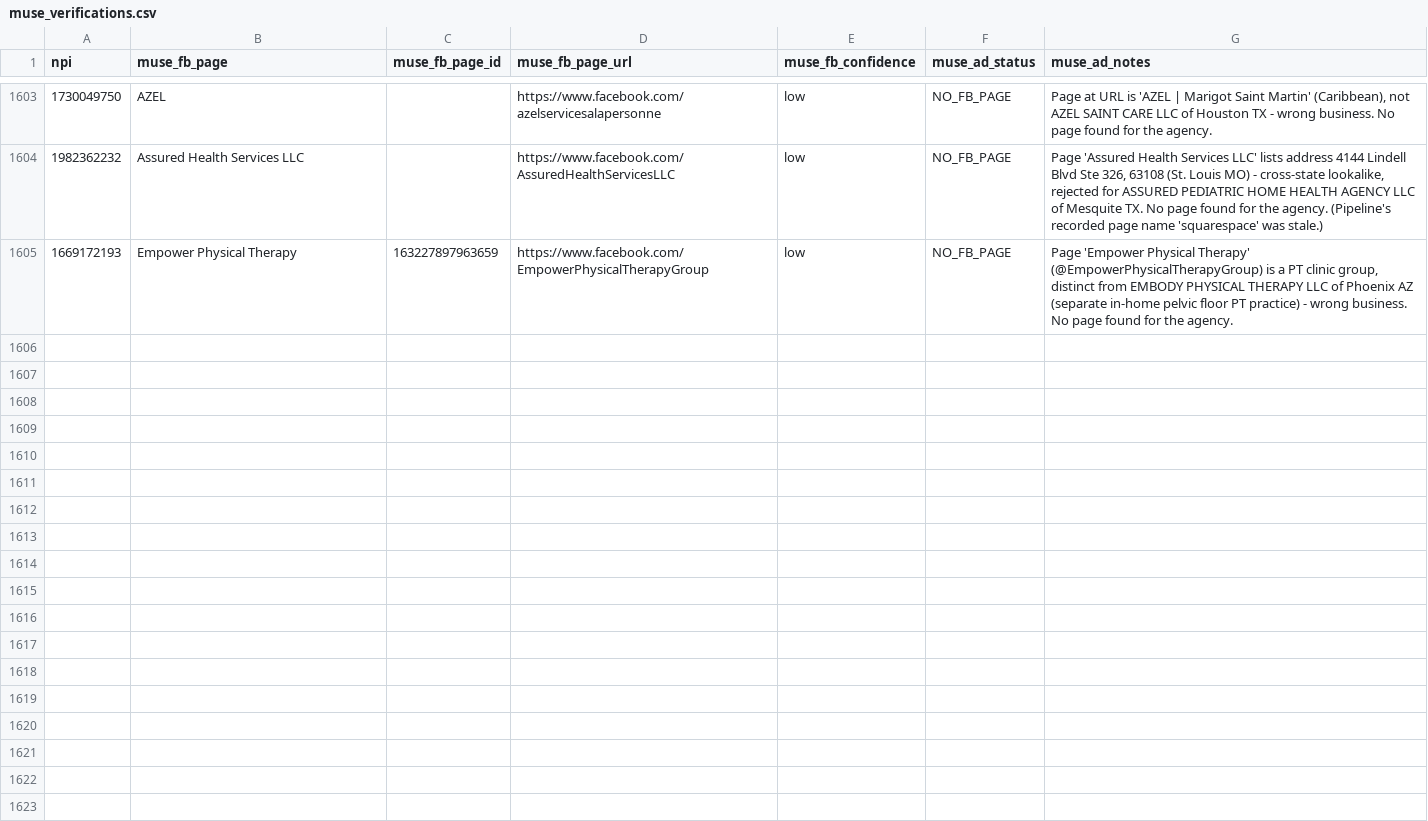
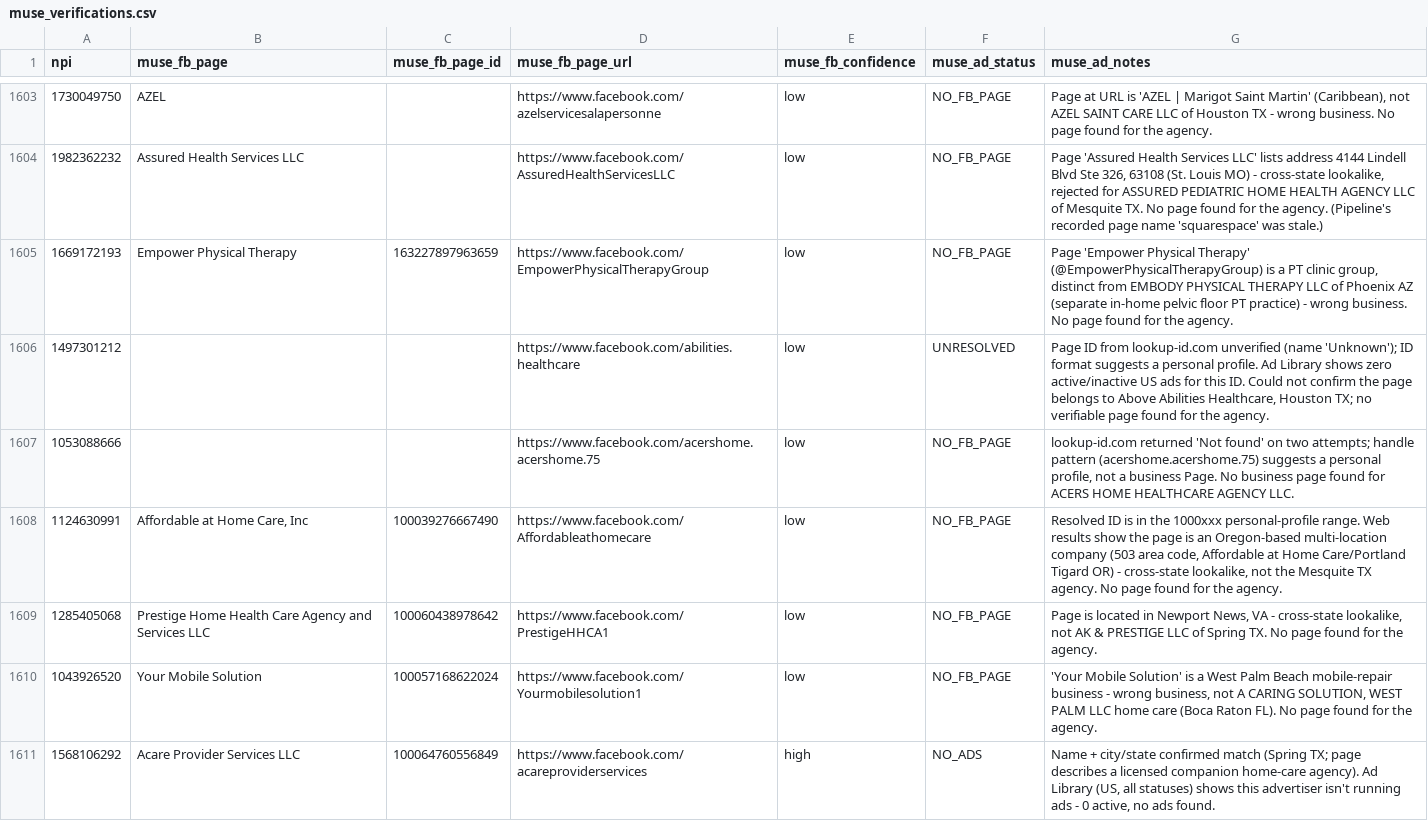
Before and after one commit to Sarojkumar9999/targeto-senior-home-care-pipeline, a CSV file: data/muse_verifications.csv, drawn as a sheet; only a part is shown, gaps mark what is left out; the diff covers the shown part only.

Commit message:
tier 2 wave 22 batch 13/15: 12 URL-only agencies (15 workers) (+12 verified, 0 dupes skipped)

```diff
--- a/data/muse_verifications.csv
+++ b/data/muse_verifications.csv
@@ -1605 +1605,7 @@ npi,muse_fb_page,muse_fb_page_id,muse_fb_page_url,muse_fb_confidence,muse_ad_sta
 1669172193,Empower Physical Therapy,163227897963659,https://www.facebook.com/EmpowerPhysicalTherapyGroup,low,NO_FB_PAGE,"Page 'Empower Physical Therapy' (@EmpowerPhysicalTherapyGroup) is a PT clinic group, distinct from EMBODY PHYSICAL THERAPY LLC of Phoenix AZ (separate in-home pelvic floor PT practice) - wrong business. No page found for the agency."
+1497301212,,,https://www.facebook.com/abilities.healthcare,low,UNRESOLVED,"Page ID from lookup-id.com unverified (name 'Unknown'); ID format suggests a personal profile. Ad Library shows zero active/inactive US ads for this ID. Could not confirm the page belongs to Above Abilities Healthcare, Houston TX; no verifiable page found for the agency."
+1053088666,,,https://www.facebook.com/acershome.acershome.75,low,NO_FB_PAGE,"lookup-id.com returned 'Not found' on two attempts; handle pattern (acershome.acershome.75) suggests a personal profile, not a business Page. No business page found for ACERS HOME HEALTHCARE AGENCY LLC."
+1124630991,"Affordable at Home Care, Inc",100039276667490,https://www.facebook.com/Affordableathomecare,low,NO_FB_PAGE,"Resolved ID is in the 1000xxx personal-profile range. Web results show the page is an Oregon-based multi-location company (503 area code, Affordable at Home Care/Portland Tigard OR) - cross-state lookalike, not the Mesquite TX agency. No page found for the agency."
+1285405068,Prestige Home Health Care Agency and Services LLC,100060438978642,https://www.facebook.com/PrestigeHHCA1,low,NO_FB_PAGE,"Page is located in Newport News, VA - cross-state lookalike, not AK & PRESTIGE LLC of Spring TX. No page found for the agency."
+1043926520,Your Mobile Solution,100057168622024,https://www.facebook.com/Yourmobilesolution1,low,NO_FB_PAGE,"'Your Mobile Solution' is a West Palm Beach mobile-repair business - wrong business, not A CARING SOLUTION, WEST PALM LLC home care (Boca Raton FL). No page found for the agency."
+1568106292,Acare Provider Services LLC,100064760556849,https://www.facebook.com/acareproviderservices,high,NO_ADS,"Name + city/state confirmed match (Spring TX; page describes a licensed companion home-care agency). Ad Library (US, all statuses) shows this advertiser isn't running ads - 0 active, no ads found."
```
Also changed, not shown: 6 added rows elsewhere in this file.
